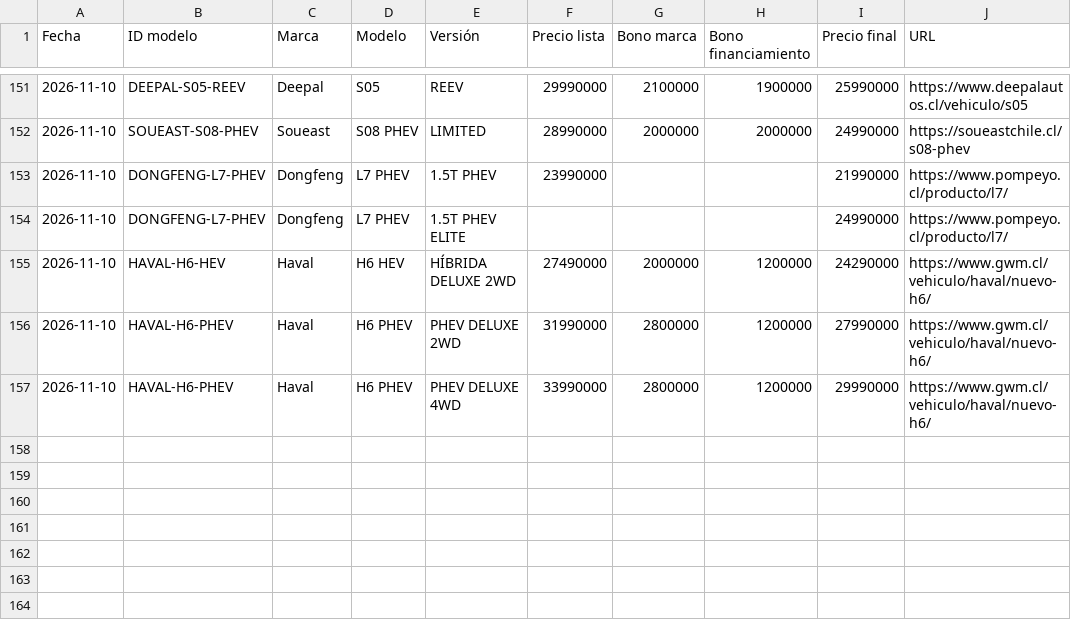
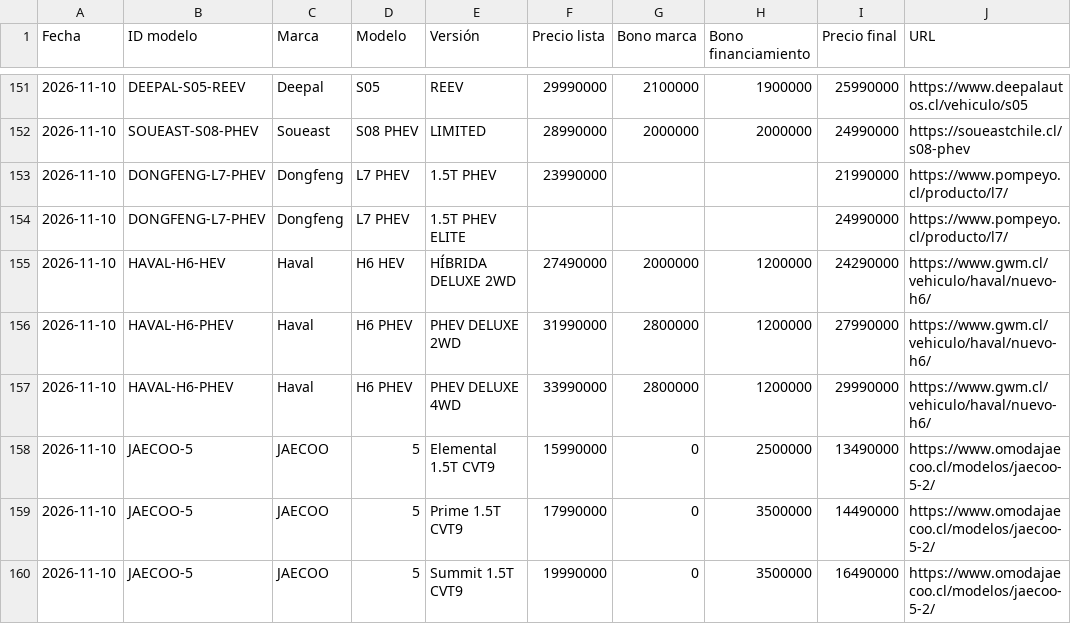
Before and after one commit to lucaskmcrf-source/precios-competencia, a CSV file: historial.csv, drawn as a sheet; only a part is shown, gaps mark what is left out; the diff names each change by its address in the sheet, - before the commit and + after, or states it on an @@ line.

```diff
--- a/historial.csv
+++ b/historial.csv
+row 158: 2026-11-10 | JAECOO-5 | JAECOO | 5 | Elemental 1.5T CVT9 | 15990000 | 0 | 2500000 | 13490000 | https://www.omodajaecoo.cl/modelos/jaecoo-5-2/
+row 159: 2026-11-10 | JAECOO-5 | JAECOO | 5 | Prime 1.5T CVT9 | 17990000 | 0 | 3500000 | 14490000 | https://www.omodajaecoo.cl/modelos/jaecoo-5-2/
+row 160: 2026-11-10 | JAECOO-5 | JAECOO | 5 | Summit 1.5T CVT9 | 19990000 | 0 | 3500000 | 16490000 | https://www.omodajaecoo.cl/modelos/jaecoo-5-2/
```
